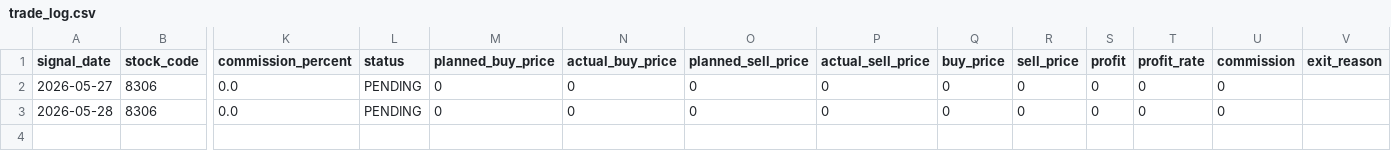
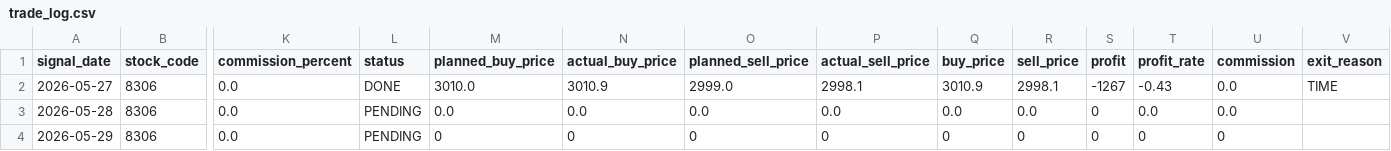
Before and after one commit to ta1k1-arakawa/stock-analyzer, a CSV file: data/trade_log.csv, drawn as a sheet; only a part is shown, gaps mark what is left out; rows hold the shown columns only; the diff names each change by its address in the sheet, - before the commit and + after, or states it on an @@ line.

```diff
--- a/data/trade_log.csv
+++ b/data/trade_log.csv
-L2 (status): PENDING
+L2 (status): DONE
-M2 (planned_buy_price): 0
+M2 (planned_buy_price): 3010.0
-N2 (actual_buy_price): 0
+N2 (actual_buy_price): 3010.9
-O2 (planned_sell_price): 0
+O2 (planned_sell_price): 2999.0
-P2 (actual_sell_price): 0
+P2 (actual_sell_price): 2998.1
-Q2 (buy_price): 0
+Q2 (buy_price): 3010.9
-R2 (sell_price): 0
+R2 (sell_price): 2998.1
-S2 (profit): 0
+S2 (profit): -1267
-T2 (profit_rate): 0
+T2 (profit_rate): -0.43
-U2:U3 (commission): 0
+U2:U3 (commission): 0.0
-V2 (exit_reason): (empty)
+V2 (exit_reason): TIME
-M3 (planned_buy_price): 0
+M3 (planned_buy_price): 0.0
-N3 (actual_buy_price): 0
+N3 (actual_buy_price): 0.0
-O3 (planned_sell_price): 0
+O3 (planned_sell_price): 0.0
-P3 (actual_sell_price): 0
+P3 (actual_sell_price): 0.0
-Q3 (buy_price): 0
+Q3 (buy_price): 0.0
-R3 (sell_price): 0
+R3 (sell_price): 0.0
-T3 (profit_rate): 0
+T3 (profit_rate): 0.0
+row 4: 2026-05-29 | 8306 | 0.0 | PENDING | 0 | 0 | 0 | 0 | 0 | 0 | 0 | 0 | 0
```
